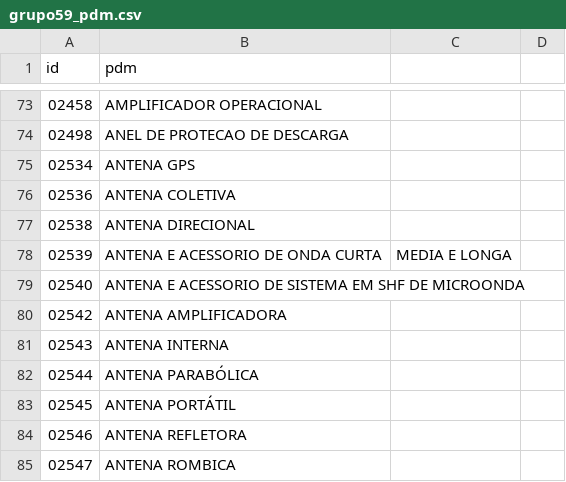
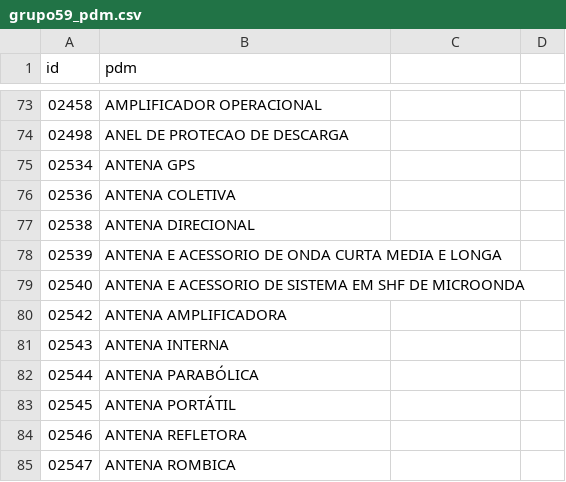
Before and after one commit to ant-rod-silva/catmat_compras_gov_pub, a CSV file: pdm/csv/grupo59_pdm.csv, drawn as a sheet; only a part is shown, gaps mark what is left out.

Commit message:
Update grupo59_pdm.csv

```diff
--- a/pdm/csv/grupo59_pdm.csv
+++ b/pdm/csv/grupo59_pdm.csv
@@ -77,3 +77,3 @@ id,pdm
 02538,ANTENA DIRECIONAL
-02539,ANTENA E ACESSORIO DE ONDA CURTA, MEDIA E LONGA
+02539,ANTENA E ACESSORIO DE ONDA CURTA MEDIA E LONGA
 02540,ANTENA E ACESSORIO DE SISTEMA EM SHF DE MICROONDA
```
